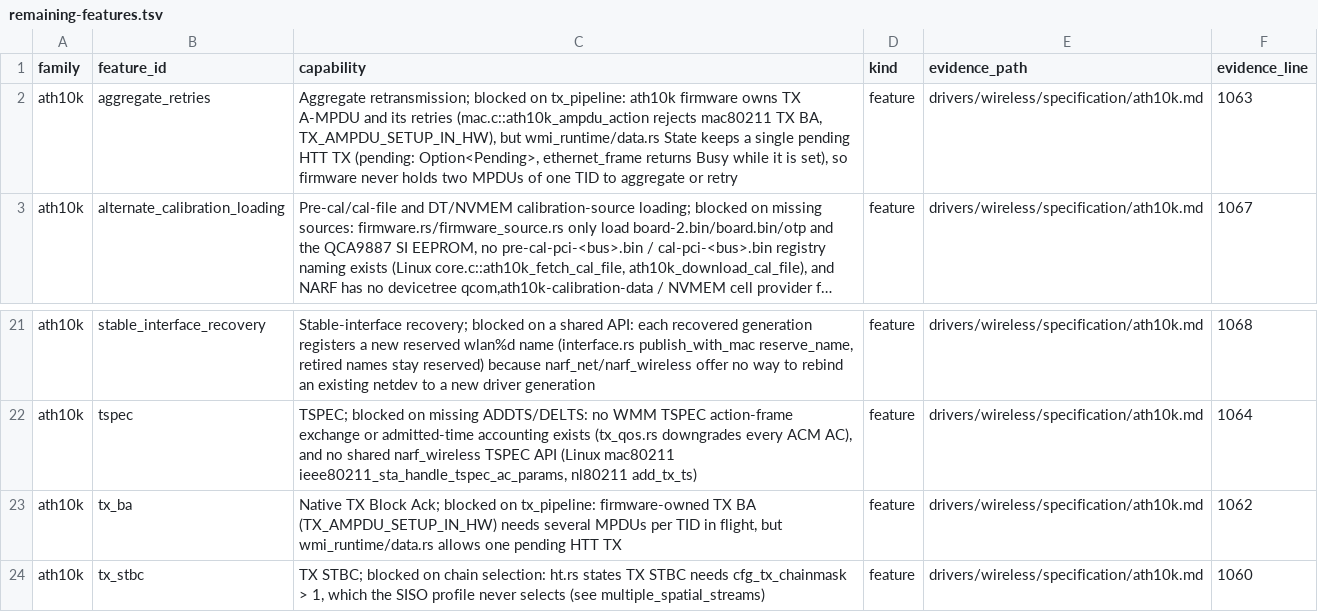
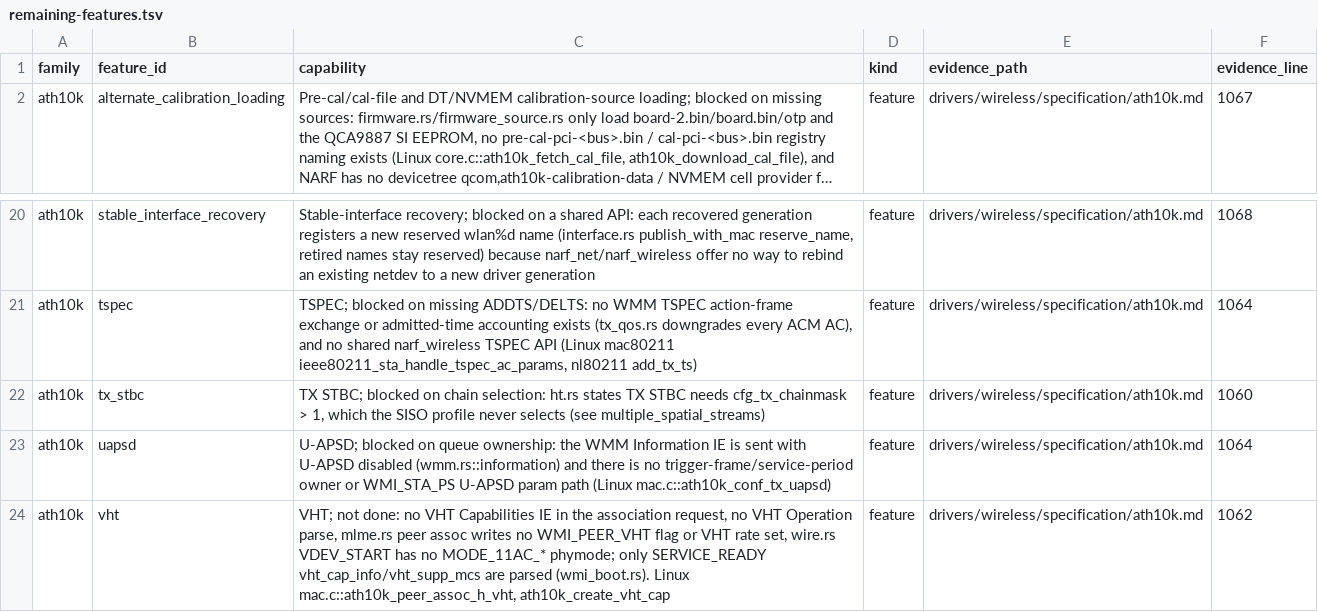
Before and after one commit to hodgesds/narf, a TSV file: drivers/wireless/research/remaining-features.tsv, drawn as a sheet; only a part is shown, gaps mark what is left out; the shorter side is filled out with more unchanged rows; long unchanged cells end in …; the diff names each change by its address in the sheet, - before the commit and + after, or states it on an @@ line.

```diff
--- a/drivers/wireless/research/remaining-features.tsv
+++ b/drivers/wireless/research/remaining-features.tsv
-row 2: ath10k | aggregate_retries | Aggregate retransmission; blocked on tx_pipeline: ath10k firmware owns TX A-MPDU and its retries (mac.c::ath10k_ampdu_action rejects mac80211 TX BA, TX_AMPDU_SETUP_IN_HW), but wmi_runtime/data.rs State keeps a single pending HTT TX (pending: Option<Pending>, ethernet_frame returns Busy while it is set), so firmware never holds two MPDUs of one TID to aggregate or retry | feature | drivers/wireless/specification/ath10k.md | 1063
-row 23: ath10k | tx_ba | Native TX Block Ack; blocked on tx_pipeline: firmware-owned TX BA (TX_AMPDU_SETUP_IN_HW) needs several MPDUs per TID in flight, but wmi_runtime/data.rs allows one pending HTT TX | feature | drivers/wireless/specification/ath10k.md | 1062
```
Also changed, not shown: 3 other files.
